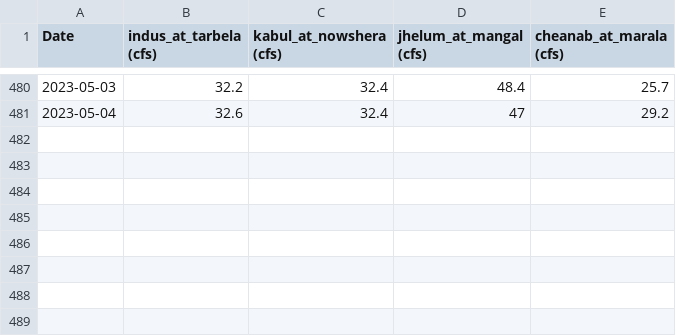
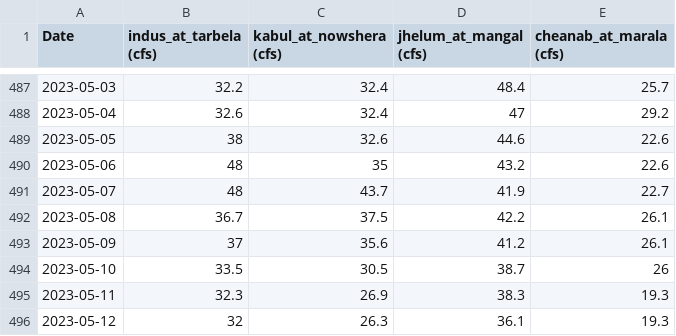
Before and after one commit to Steven-Mugisha/drought-pakistan, a CSV file: riverflow_pakistan/recentYearsRiverFlow.csv, drawn as a sheet; only a part is shown, gaps mark what is left out; the diff covers the shown part only; the diff names each change by its address in the sheet, - before the commit and + after, or states it on an @@ line.

```diff
--- a/riverflow_pakistan/recentYearsRiverFlow.csv
+++ b/riverflow_pakistan/recentYearsRiverFlow.csv
+row 489: 2023-05-05 | 38 | 32.6 | 44.6 | 22.6
+row 490: 2023-05-06 | 48 | 35 | 43.2 | 22.6
+row 491: 2023-05-07 | 48 | 43.7 | 41.9 | 22.7
+row 492: 2023-05-08 | 36.7 | 37.5 | 42.2 | 26.1
+row 493: 2023-05-09 | 37 | 35.6 | 41.2 | 26.1
+row 494: 2023-05-10 | 33.5 | 30.5 | 38.7 | 26
+row 495: 2023-05-11 | 32.3 | 26.9 | 38.3 | 19.3
+row 496: 2023-05-12 | 32 | 26.3 | 36.1 | 19.3
```
Also changed, not shown: 8 added rows, 1 removed row and 19 edited cells elsewhere in this file, 2 other files.
